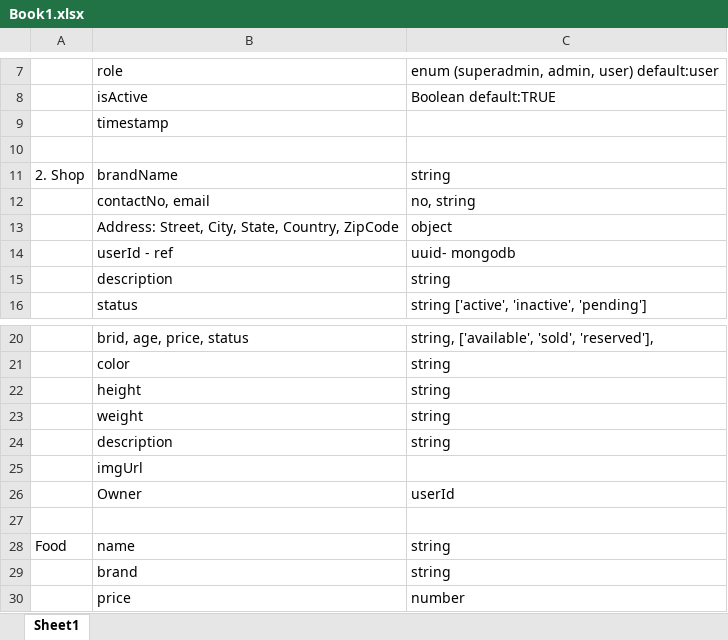
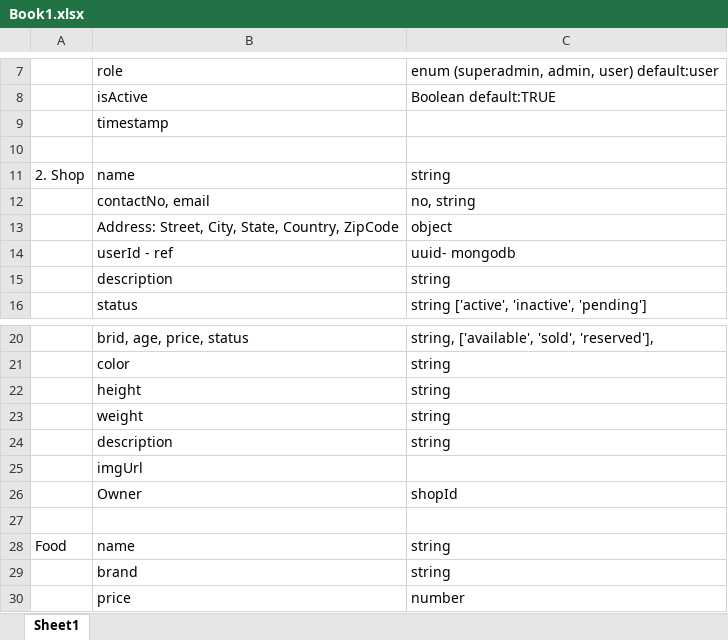
Before and after one commit to deep-reactjs/petshop-desire, an Excel workbook: Book1.xlsx, sheet Sheet1, drawn as a sheet; only a part is shown, gaps mark what is left out; values as stored, in another font and other column widths than the file's, no borders; the diff names each change by its address in the sheet, - before the commit and + after, or states it on an @@ line.

Commit message:
fix: Excel sheet updated

```diff
--- a/Book1.xlsx (sheet Sheet1)
+++ b/Book1.xlsx (sheet Sheet1)
-B11: brandName
+B11: name
-C26: userId
+C26: shopId
```
